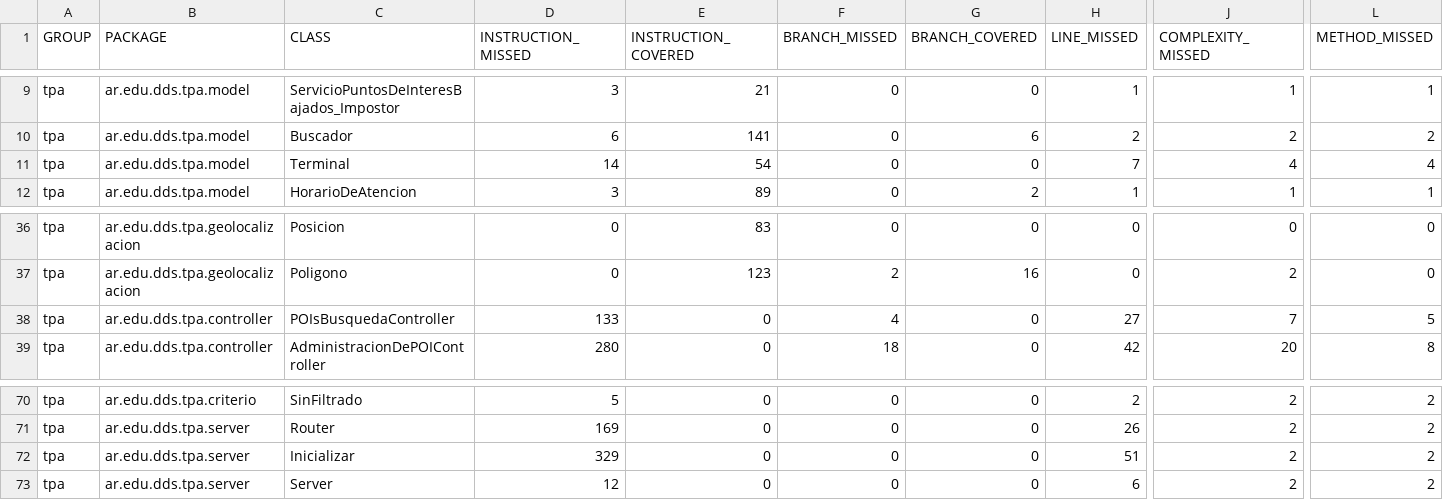
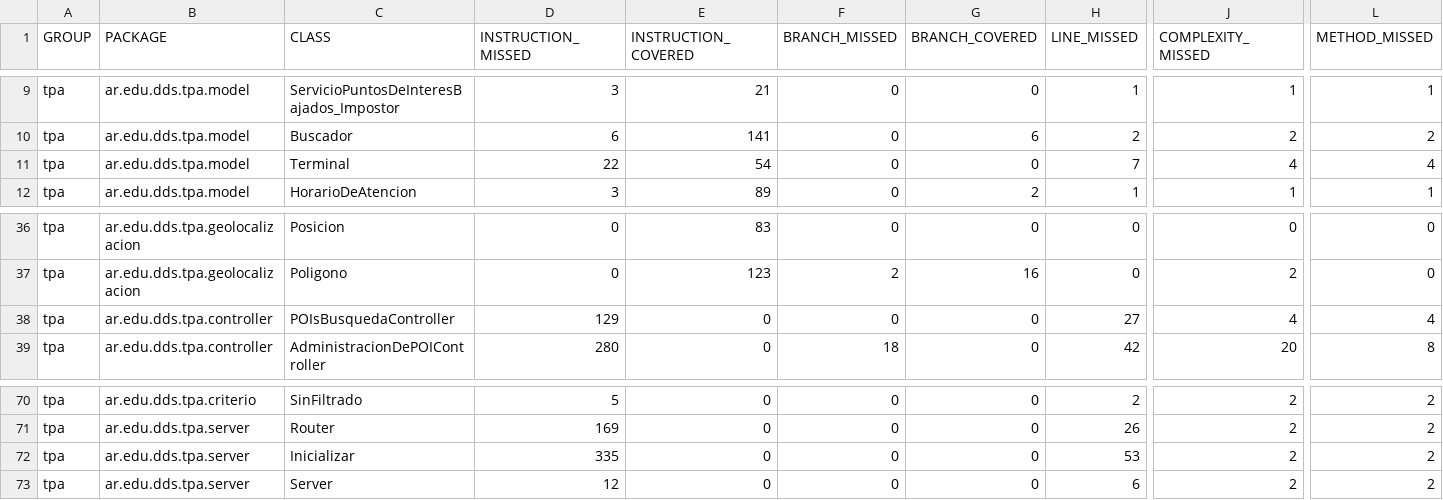
Before and after one commit to fede-fernandez/-Java-TPDDS2016, a CSV file: jacoco.csv, drawn as a sheet; only a part is shown, gaps mark what is left out; the diff names each change by its address in the sheet, - before the commit and + after, or states it on an @@ line.

```diff
--- a/jacoco.csv
+++ b/jacoco.csv
-D11 (INSTRUCTION_MISSED): 14
+D11 (INSTRUCTION_MISSED): 22
-D38 (INSTRUCTION_MISSED): 133
+D38 (INSTRUCTION_MISSED): 129
-F38 (BRANCH_MISSED): 4
+F38 (BRANCH_MISSED): 0
-J38 (COMPLEXITY_MISSED): 7
+J38 (COMPLEXITY_MISSED): 4
-L38 (METHOD_MISSED): 5
+L38 (METHOD_MISSED): 4
-D72 (INSTRUCTION_MISSED): 329
+D72 (INSTRUCTION_MISSED): 335
-H72 (LINE_MISSED): 51
+H72 (LINE_MISSED): 53
```
Also changed, not shown: 18 other files.
